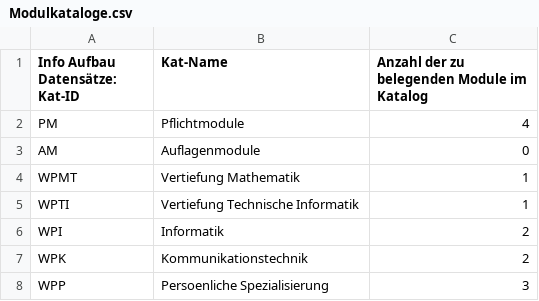
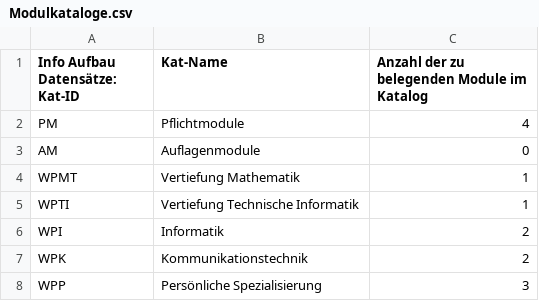
Before and after one commit to BlackPyro1994/syp_pmti, a CSV file: public/Static_Files/csv/Modulkataloge.csv, drawn as a sheet.

Commit message:
csv oe->ö

```diff
--- a/public/Static_Files/csv/Modulkataloge.csv
+++ b/public/Static_Files/csv/Modulkataloge.csv
@@ -7,2 +7,2 @@ WPI;Informatik;2
 WPK;Kommunikationstechnik;2
-WPP;Persoenliche Spezialisierung;3
+WPP;Persönliche Spezialisierung;3
```
